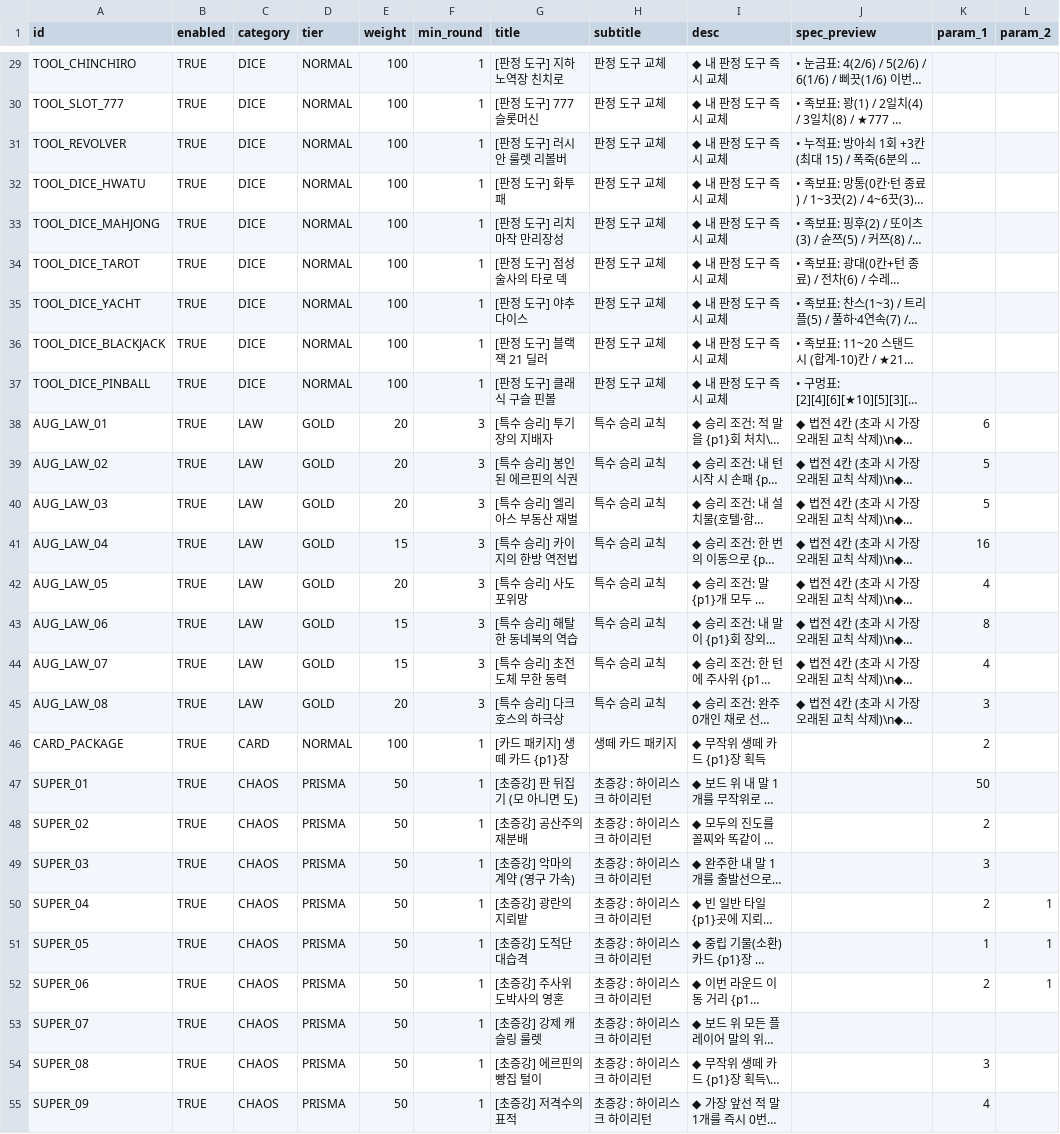
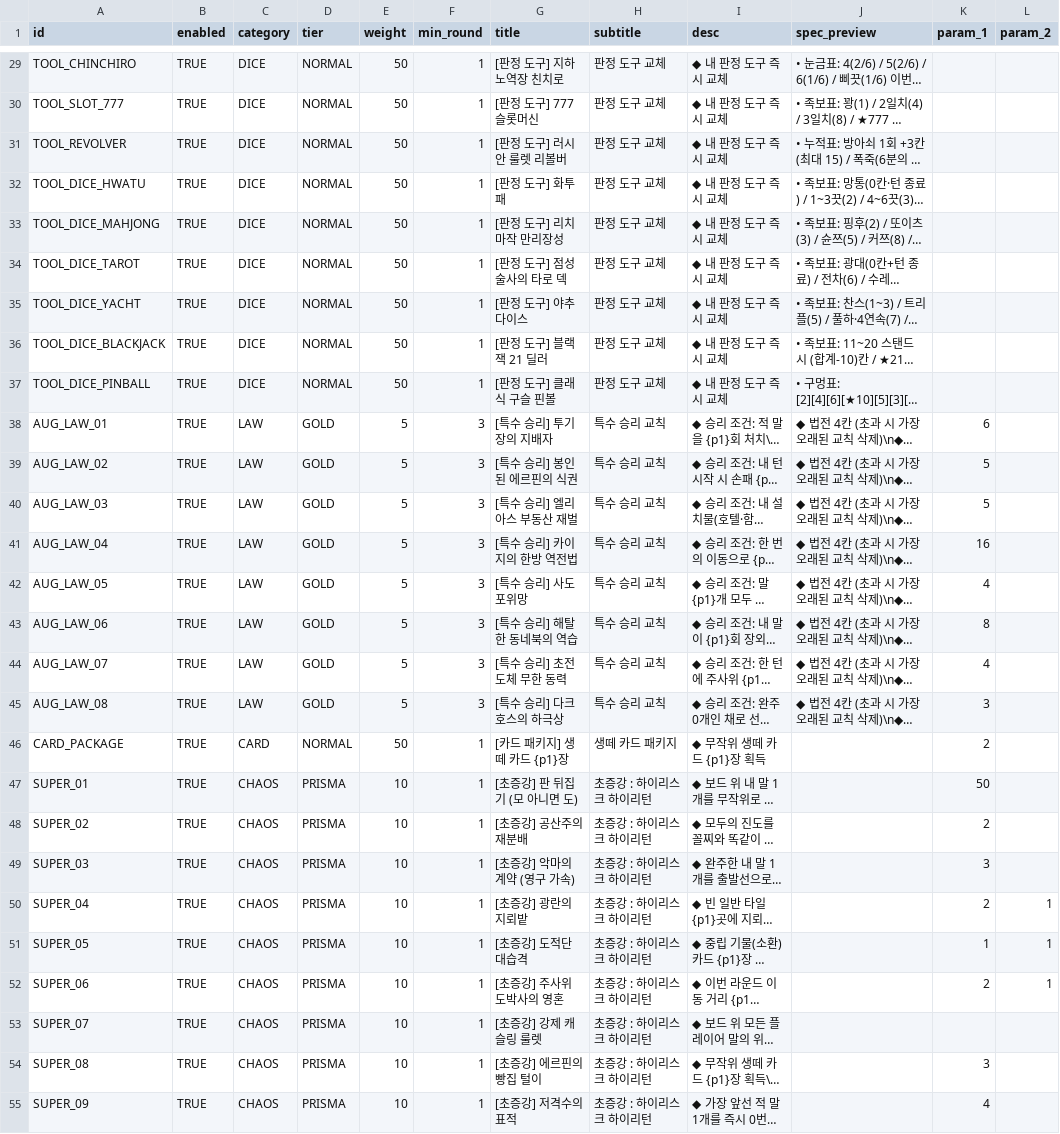
Before and after one commit to mayjohn66-cmd/TRG, a CSV file: content_trickcal/data/augments_table.csv, drawn as a sheet; only a part is shown, gaps mark what is left out; long unchanged cells end in …; the diff covers the shown part only; the diff names each change by its address in the sheet, - before the commit and + after, or states it on an @@ line.

```diff
--- a/content_trickcal/data/augments_table.csv
+++ b/content_trickcal/data/augments_table.csv
-E29:E37 (weight): 100
+E29:E37 (weight): 50
-E38:E40 (weight): 20
+E38:E40 (weight): 5
-E41 (weight): 15
+E41 (weight): 5
-E42 (weight): 20
+E42 (weight): 5
-E43:E44 (weight): 15
+E43:E44 (weight): 5
-E45 (weight): 20
+E45 (weight): 5
-E46 (weight): 100
+E46 (weight): 50
-E47:E55 (weight): 50
+E47:E55 (weight): 10
```
Also changed, not shown: 30 edited cells elsewhere in this file, 14 other files.
